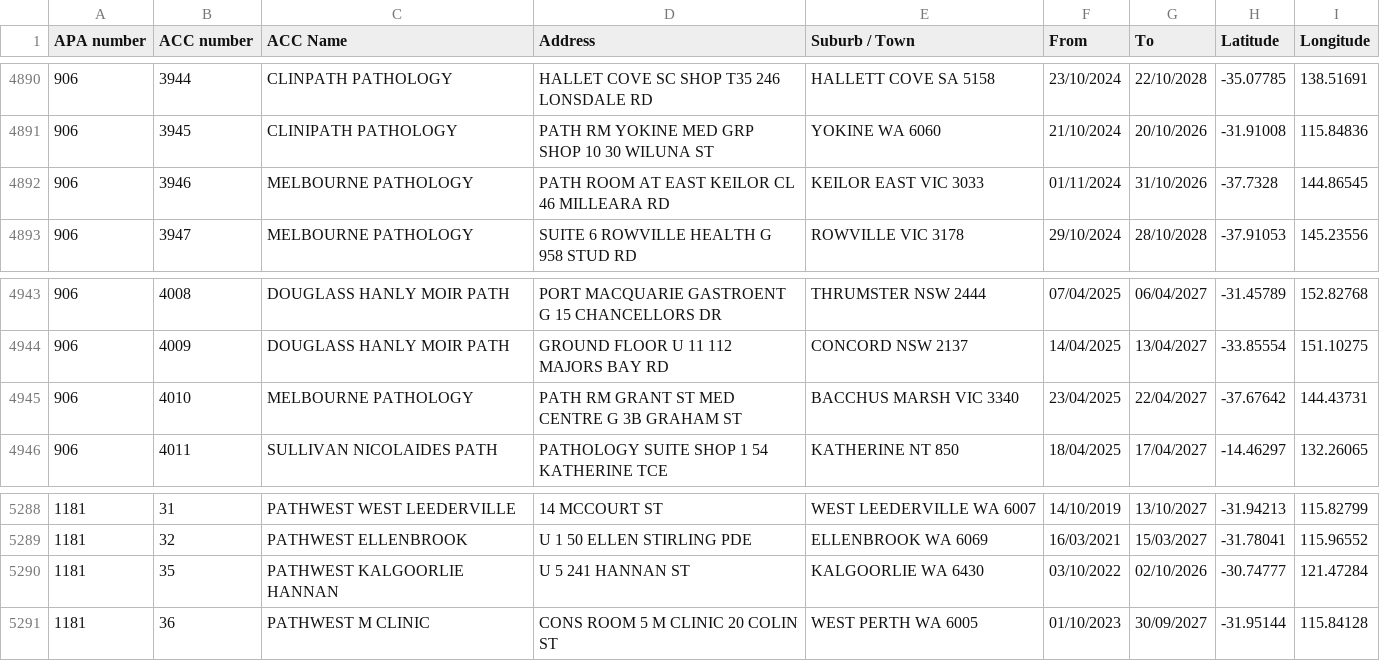
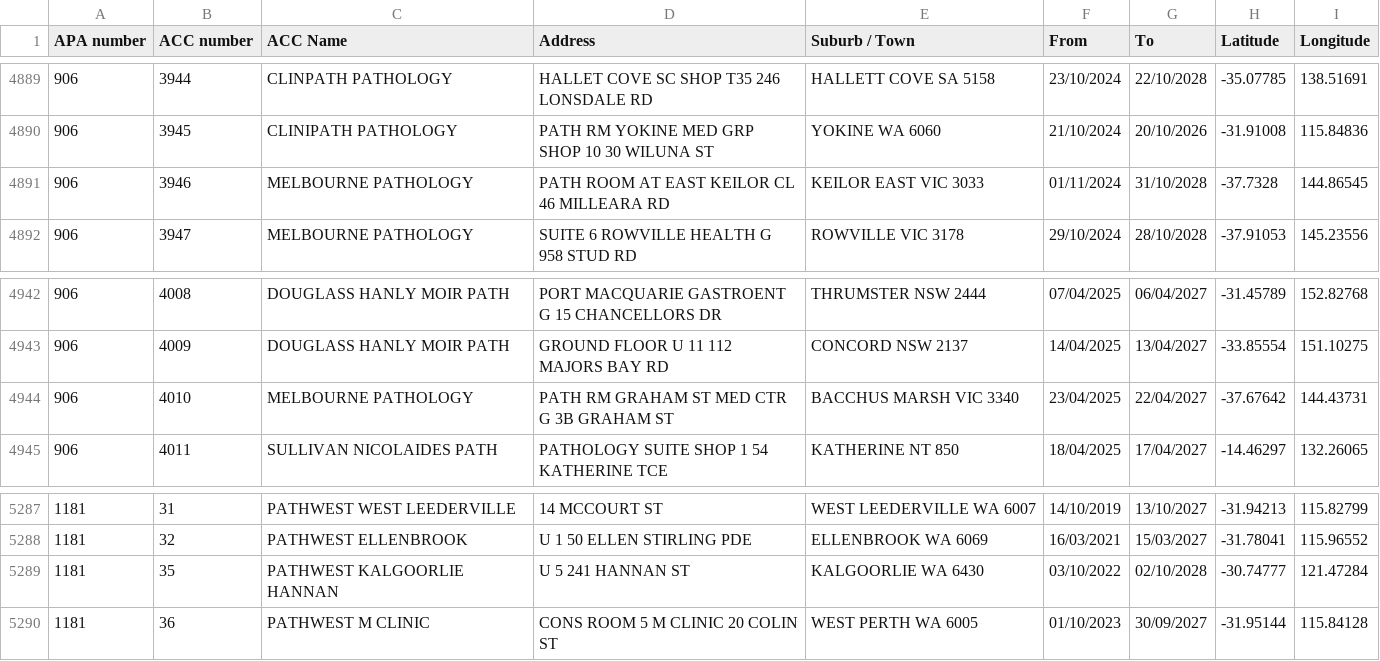
Before and after one commit to nwbort/apcc, a CSV file: apcc_list_geocoded.csv, drawn as a sheet; only a part is shown, gaps mark what is left out; the diff covers the shown part only.

```diff
--- a/apcc_list_geocoded.csv
+++ b/apcc_list_geocoded.csv
@@ -4891,3 +4890,3 @@ APA number,ACC number,ACC Name,Address,Suburb / Town,From,To,Latitude,Longitude
 906,3945,CLINIPATH PATHOLOGY,PATH RM YOKINE MED GRP SHOP 10 30 WILUNA ST,YOKINE WA 6060,21/10/2024,20/10/2026,-31.91008,115.84836
-906,3946,MELBOURNE PATHOLOGY,PATH ROOM AT EAST KEILOR CL 46 MILLEARA RD,KEILOR EAST VIC 3033,01/11/2024,31/10/2026,-37.7328,144.86545
+906,3946,MELBOURNE PATHOLOGY,PATH ROOM AT EAST KEILOR CL 46 MILLEARA RD,KEILOR EAST VIC 3033,01/11/2024,31/10/2028,-37.7328,144.86545
 906,3947,MELBOURNE PATHOLOGY,SUITE 6 ROWVILLE HEALTH G 958 STUD RD,ROWVILLE VIC 3178,29/10/2024,28/10/2028,-37.91053,145.23556
@@ -4944,3 +4943,3 @@ APA number,ACC number,ACC Name,Address,Suburb / Town,From,To,Latitude,Longitude
 906,4009,DOUGLASS HANLY MOIR PATH,GROUND FLOOR U 11 112 MAJORS BAY RD,CONCORD NSW 2137,14/04/2025,13/04/2027,-33.85554,151.10275
-906,4010,MELBOURNE PATHOLOGY,PATH RM GRANT ST MED CENTRE G 3B GRAHAM ST,BACCHUS MARSH VIC 3340,23/04/2025,22/04/2027,-37.67642,144.43731
+906,4010,MELBOURNE PATHOLOGY,PATH RM GRAHAM ST MED CTR G 3B GRAHAM ST,BACCHUS MARSH VIC 3340,23/04/2025,22/04/2027,-37.67642,144.43731
 906,4011,SULLIVAN NICOLAIDES PATH,PATHOLOGY SUITE SHOP 1 54 KATHERINE TCE,KATHERINE NT 850,18/04/2025,17/04/2027,-14.46297,132.26065
@@ -5289,3 +5288,3 @@ APA number,ACC number,ACC Name,Address,Suburb / Town,From,To,Latitude,Longitude
 1181,32,PATHWEST ELLENBROOK,U 1 50 ELLEN STIRLING PDE,ELLENBROOK WA 6069,16/03/2021,15/03/2027,-31.78041,115.96552
-1181,35,PATHWEST KALGOORLIE HANNAN,U 5 241 HANNAN ST,KALGOORLIE WA 6430,03/10/2022,02/10/2026,-30.74777,121.47284
+1181,35,PATHWEST KALGOORLIE HANNAN,U 5 241 HANNAN ST,KALGOORLIE WA 6430,03/10/2022,02/10/2028,-30.74777,121.47284
 1181,36,PATHWEST M CLINIC,CONS ROOM 5 M CLINIC 20 COLIN ST,WEST PERTH WA 6005,01/10/2023,30/09/2027,-31.95144,115.84128
```
Also changed, not shown: 3 added rows, 3 removed rows and 9 edited cells elsewhere in this file.
